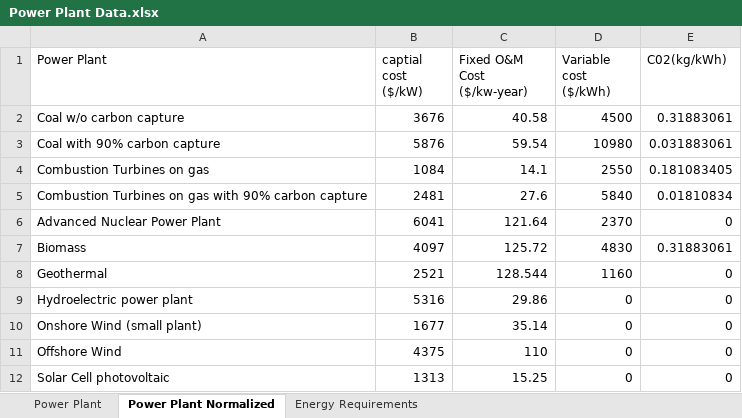
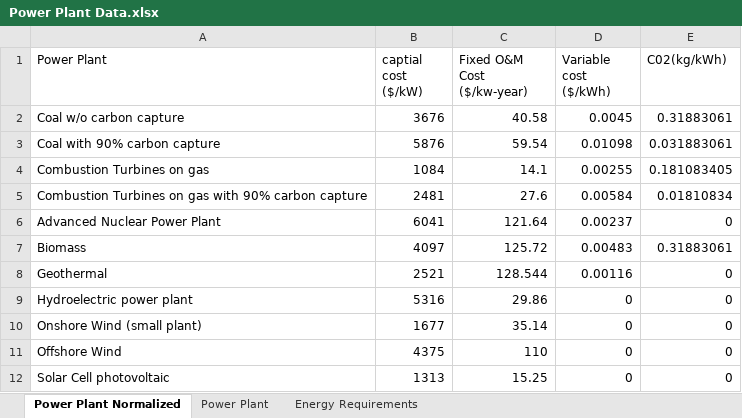
Before and after one commit to PieterBijl/EngineeringOptimization, an Excel workbook: Sandbox Pieter/V2 market/Power Plant Data.xlsx, sheet Power Plant Normalized, drawn as a sheet; values as stored, in another font and other column widths than the file's, no borders; table styles not drawn; the diff names each change by its address in the sheet, - before the commit and + after, or states it on an @@ line.

```diff
--- a/Sandbox Pieter/V2 market/Power Plant Data.xlsx (sheet Power Plant Normalized)
+++ b/Sandbox Pieter/V2 market/Power Plant Data.xlsx (sheet Power Plant Normalized)
@@ sheet tab order changed: Power Plant Normalized | Power Plant | Energy Requirements @@
-D2 (Variable cost ($/kWh)): 4500
+D2 (Variable cost ($/kWh)): 0.0045
-D3 (Variable cost ($/kWh)): 10980
+D3 (Variable cost ($/kWh)): 0.01098
-D4 (Variable cost ($/kWh)): 2550
+D4 (Variable cost ($/kWh)): 0.00255
-D5 (Variable cost ($/kWh)): 5840
+D5 (Variable cost ($/kWh)): 0.00584
-D6 (Variable cost ($/kWh)): 2370
+D6 (Variable cost ($/kWh)): 0.00237
-D7 (Variable cost ($/kWh)): 4830
+D7 (Variable cost ($/kWh)): 0.00483
-D8 (Variable cost ($/kWh)): 1160
+D8 (Variable cost ($/kWh)): 0.00116
```
Also changed, not shown: Power Plant Data.xlsx, 14 other files.
